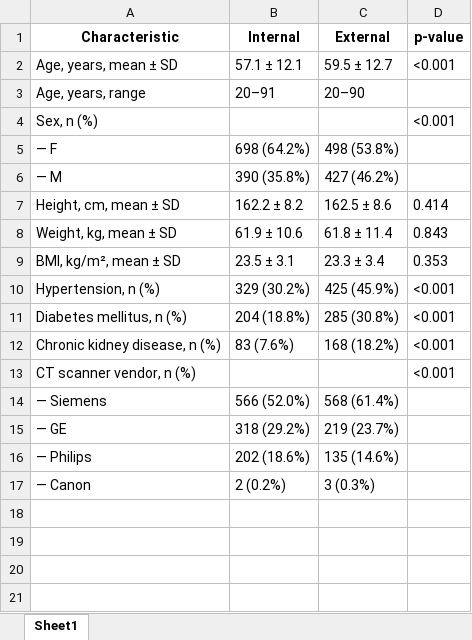
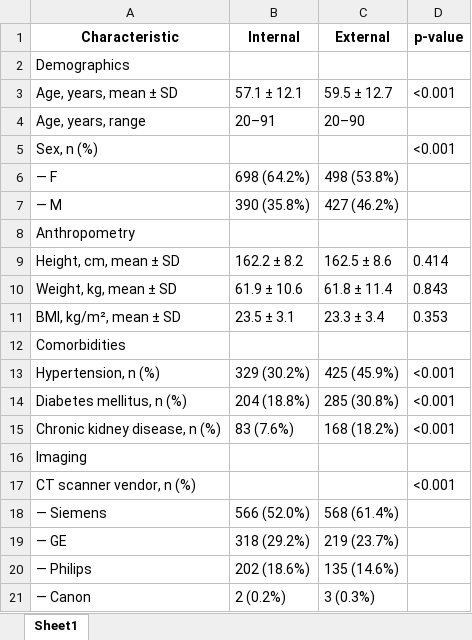
Before and after one commit to JHWannabe/Clinical_Study, an Excel workbook: outputs/table/table1_baseline_characteristics.xlsx, sheet Sheet1, drawn as a sheet; values as stored, in another font and other column widths than the file's, no borders; the diff names each change by its address in the sheet, - before the commit and + after, or states it on an @@ line.

```diff
--- a/outputs/table/table1_baseline_characteristics.xlsx (sheet Sheet1)
+++ b/outputs/table/table1_baseline_characteristics.xlsx (sheet Sheet1)
+row 2: Demographics
+row 8: Anthropometry
+row 12: Comorbidities
+row 16: Imaging
```
Also changed, not shown: 42 other files.
